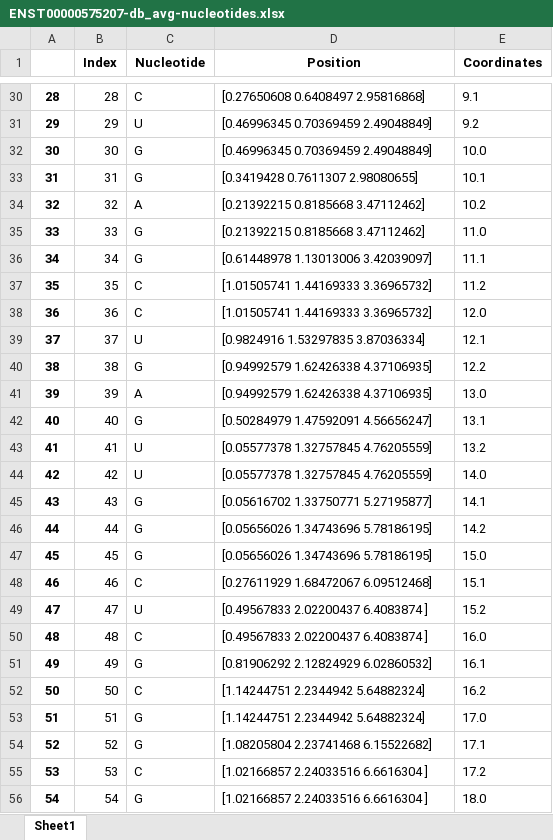
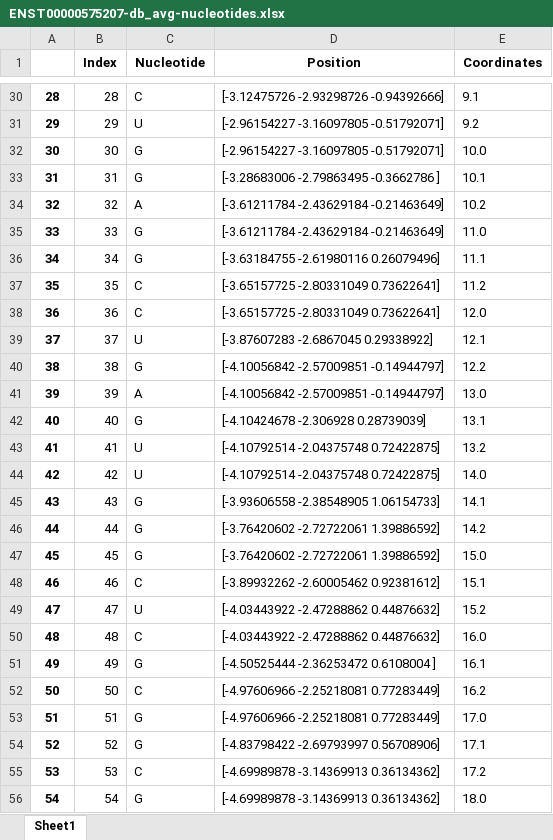
Before and after one commit to Piquipato/tfgrna, an Excel workbook: RNAsim/results/ENST00000575207/ENST00000575207-db_avg-nucleotides.xlsx, sheet Sheet1, drawn as a sheet; only a part is shown, gaps mark what is left out; values as stored, in another font and other column widths than the file's, no borders; the diff covers the shown part only; the diff names each change by its address in the sheet, - before the commit and + after, or states it on an @@ line.

```diff
--- a/RNAsim/results/ENST00000575207/ENST00000575207-db_avg-nucleotides.xlsx (sheet Sheet1)
+++ b/RNAsim/results/ENST00000575207/ENST00000575207-db_avg-nucleotides.xlsx (sheet Sheet1)
-D30 (Position): [0.27650608 0.6408497 2.95816868]
+D30 (Position): [-3.12475726 -2.93298726 -0.94392666]
-D31:D32 (Position): [0.46996345 0.70369459 2.49048849]
+D31:D32 (Position): [-2.96154227 -3.16097805 -0.51792071]
-D33 (Position): [0.3419428 0.7611307 2.98080655]
+D33 (Position): [-3.28683006 -2.79863495 -0.3662786 ]
-D34:D35 (Position): [0.21392215 0.8185668 3.47112462]
+D34:D35 (Position): [-3.61211784 -2.43629184 -0.21463649]
-D36 (Position): [0.61448978 1.13013006 3.42039097]
+D36 (Position): [-3.63184755 -2.61980116 0.26079496]
-D37:D38 (Position): [1.01505741 1.44169333 3.36965732]
+D37:D38 (Position): [-3.65157725 -2.80331049 0.73622641]
-D39 (Position): [0.9824916 1.53297835 3.87036334]
+D39 (Position): [-3.87607283 -2.6867045 0.29338922]
-D40:D41 (Position): [0.94992579 1.62426338 4.37106935]
+D40:D41 (Position): [-4.10056842 -2.57009851 -0.14944797]
-D42 (Position): [0.50284979 1.47592091 4.56656247]
+D42 (Position): [-4.10424678 -2.306928 0.28739039]
-D43:D44 (Position): [0.05577378 1.32757845 4.76205559]
+D43:D44 (Position): [-4.10792514 -2.04375748 0.72422875]
-D45 (Position): [0.05616702 1.33750771 5.27195877]
+D45 (Position): [-3.93606558 -2.38548905 1.06154733]
-D46:D47 (Position): [0.05656026 1.34743696 5.78186195]
+D46:D47 (Position): [-3.76420602 -2.72722061 1.39886592]
-D48 (Position): [0.27611929 1.68472067 6.09512468]
+D48 (Position): [-3.89932262 -2.60005462 0.92381612]
-D49:D50 (Position): [0.49567833 2.02200437 6.4083874 ]
+D49:D50 (Position): [-4.03443922 -2.47288862 0.44876632]
-D51 (Position): [0.81906292 2.12824929 6.02860532]
+D51 (Position): [-4.50525444 -2.36253472 0.6108004 ]
-D52:D53 (Position): [1.14244751 2.2344942 5.64882324]
+D52:D53 (Position): [-4.97606966 -2.25218081 0.77283449]
-D54 (Position): [1.08205804 2.23741468 6.15522682]
+D54 (Position): [-4.83798422 -2.69793997 0.56708906]
-D55:D56 (Position): [1.02166857 2.24033516 6.6616304 ]
+D55:D56 (Position): [-4.69989878 -3.14369913 0.36134362]
```
Also changed, not shown: 1328 edited cells elsewhere in this sheet, RNAsim/results/ENST00000575207/ENST00000575207-db_iter-nucleotides.xlsx, RNAsim/results/ENST00000575207/ENST00000575207-db_one-nucleotides.xlsx, 21 other files.
